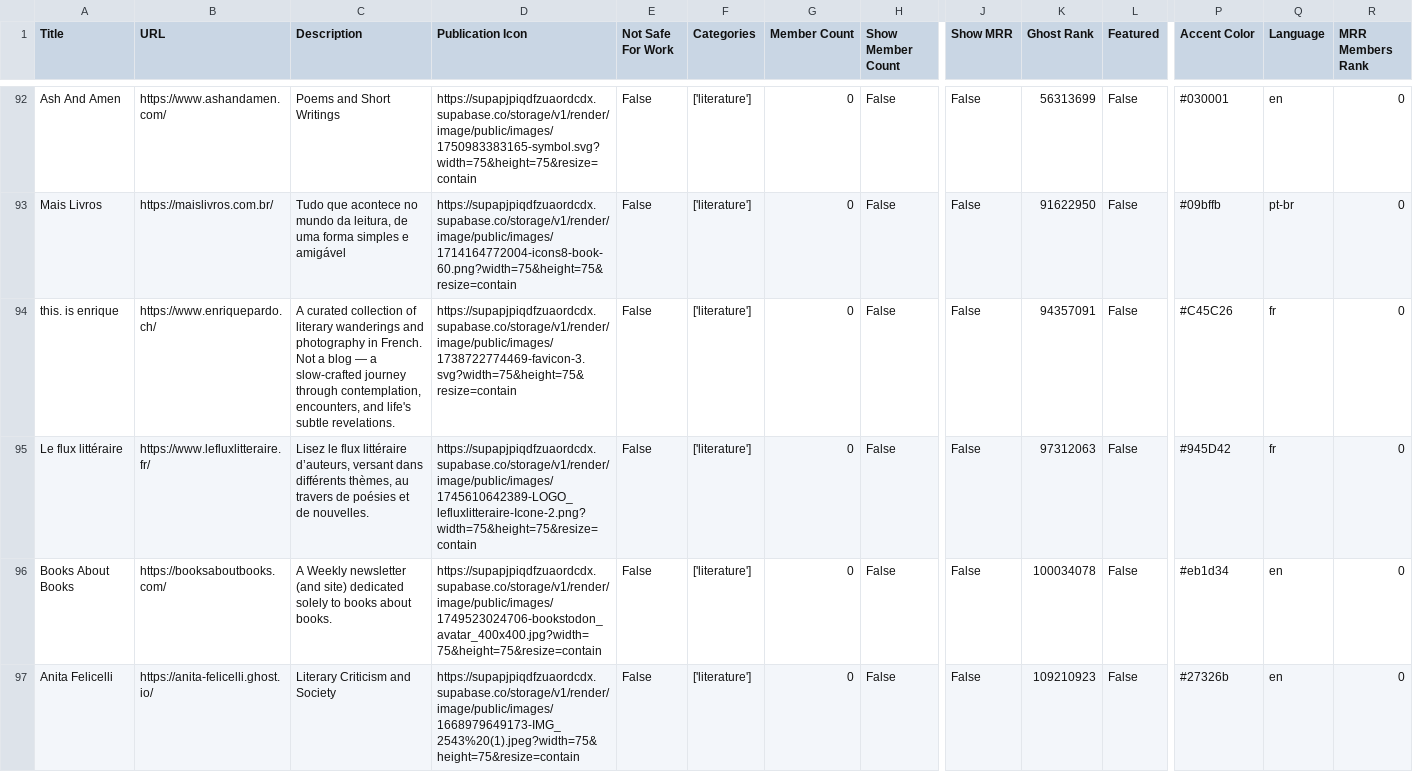
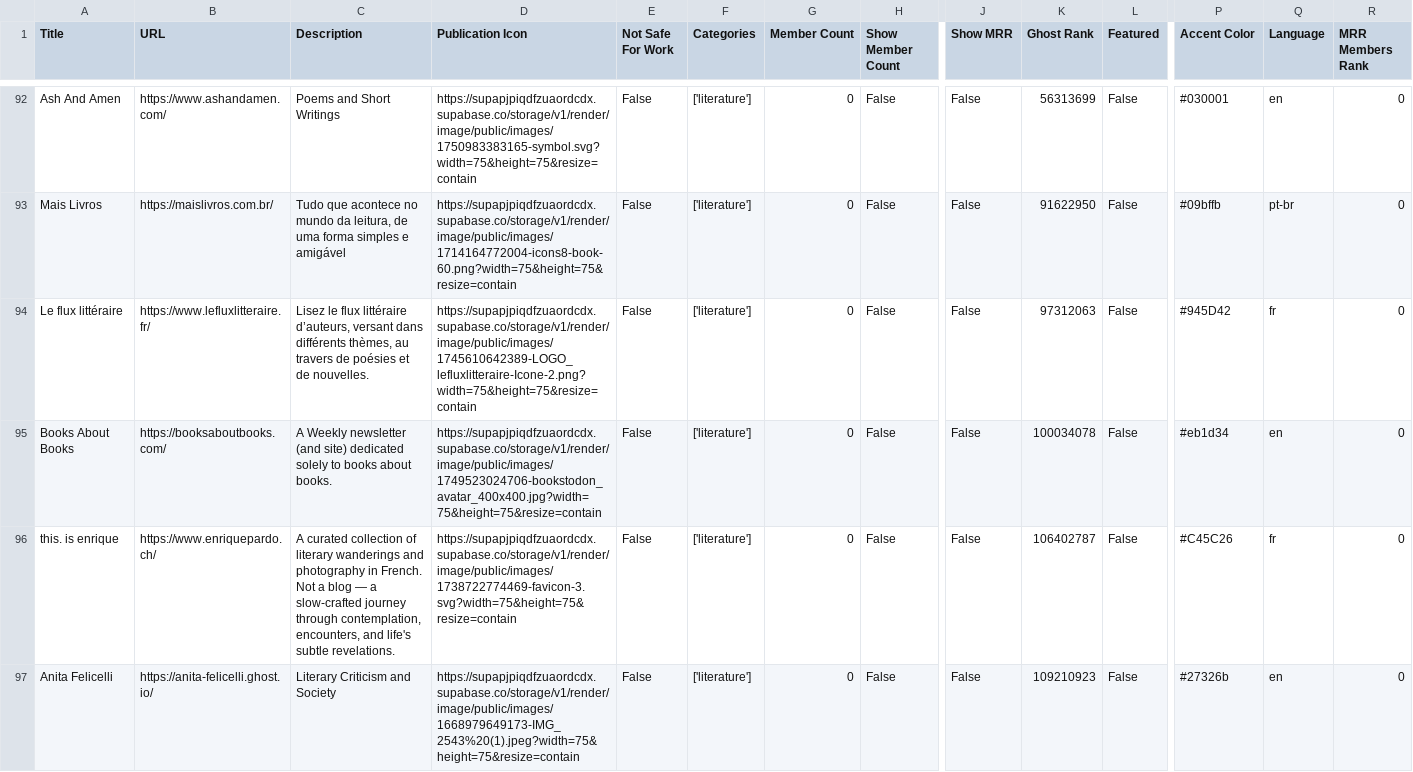
Before and after one commit to TheBoatyMcBoatFace/explore-ghosts, a CSV file: output/literature.csv, drawn as a sheet; only a part is shown, gaps mark what is left out; removed rows and columns are numbered as before the commit, all else as after; rows hold the shown columns only; the diff covers the shown part only; the diff names each change by its address in the sheet, - before the commit and + after, or states it on an @@ line.

```diff
--- a/output/literature.csv
+++ b/output/literature.csv
-row 94: this. is enrique | https://www.enriquepardo.ch/ | A curated collection of literary wanderings and photography in French. Not a blog — a slow-crafted journey through contemplation, encounters, and life's subtle revelations. | https://supapjpiqdfzuaordcdx.supabase.co/storage/v1/render/image/public/images/1738722774469-favicon-3.svg?width=75&height=75&resize=contain | False | ['literature'] | 0 | False | False | 94357091 | False | #C45C26 | fr | 0
+row 96: this. is enrique | https://www.enriquepardo.ch/ | A curated collection of literary wanderings and photography in French. Not a blog — a slow-crafted journey through contemplation, encounters, and life's subtle revelations. | https://supapjpiqdfzuaordcdx.supabase.co/storage/v1/render/image/public/images/1738722774469-favicon-3.svg?width=75&height=75&resize=contain | False | ['literature'] | 0 | False | False | 106402787 | False | #C45C26 | fr | 0
```
Also changed, not shown: 2 added rows, 1 removed row and 19 edited cells elsewhere in this file, output/business.csv, output/education.csv, 30 other files.
